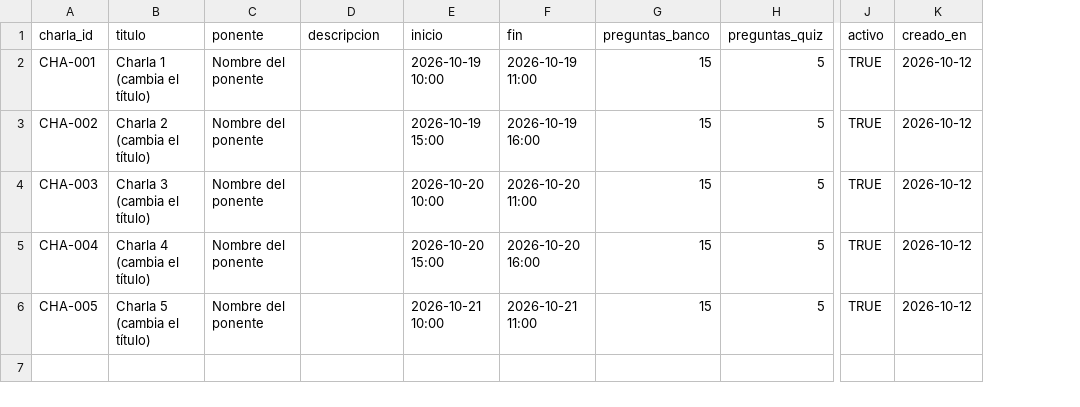
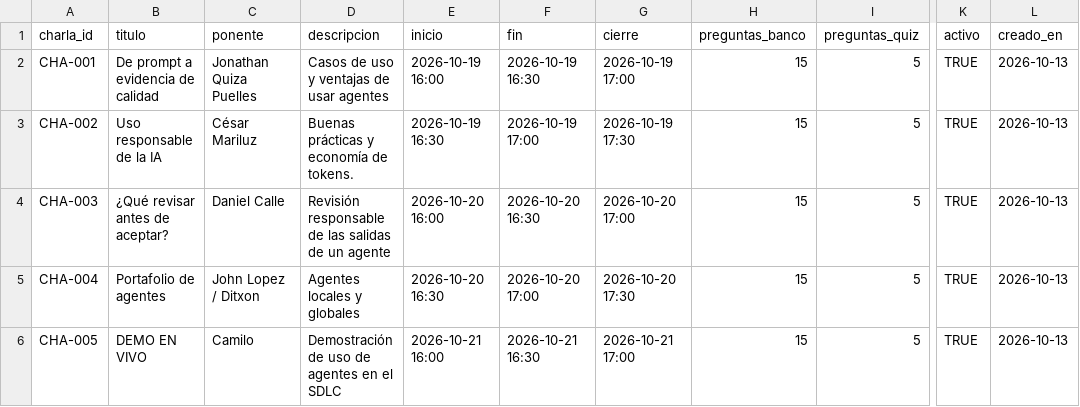
Before and after one commit to juanmanuelamancay/explore-fair, a TSV file: charlas_demo.tsv, drawn as a sheet; only a part is shown, gaps mark what is left out; addresses are those after the commit; the diff names each change by its address in the sheet, - before the commit and + after, or states it on an @@ line.

Commit message:
demo

```diff
--- a/charlas_demo.tsv
+++ b/charlas_demo.tsv
+column G (cierre), rows 2-6: 2026-10-19 17:00 | 2026-10-19 17:30 | 2026-10-20 17:00 | 2026-10-20 17:30 | 2026-10-21 17:00
-B2 (titulo): Charla 1 (cambia el título)
+B2 (titulo): De prompt a evidencia de calidad
-C2 (ponente): Nombre del ponente
+C2 (ponente): Jonathan Quiza Puelles
-D2 (descripcion): (empty)
+D2 (descripcion): Casos de uso y ventajas de usar agentes
-E2 (inicio): 2026-10-19 10:00
+E2 (inicio): 2026-10-19 16:00
-F2 (fin): 2026-10-19 11:00
+F2 (fin): 2026-10-19 16:30
-L2:L6 (creado_en): 2026-10-12
+L2:L6 (creado_en): 2026-10-13
-B3 (titulo): Charla 2 (cambia el título)
+B3 (titulo): Uso responsable de la IA
-C3 (ponente): Nombre del ponente
+C3 (ponente): César Mariluz
-D3 (descripcion): (empty)
+D3 (descripcion): Buenas prácticas y economía de tokens.
-E3 (inicio): 2026-10-19 15:00
+E3 (inicio): 2026-10-19 16:30
-F3 (fin): 2026-10-19 16:00
+F3 (fin): 2026-10-19 17:00
-B4 (titulo): Charla 3 (cambia el título)
+B4 (titulo): ¿Qué revisar antes de aceptar?
-C4 (ponente): Nombre del ponente
+C4 (ponente): Daniel Calle
-D4 (descripcion): (empty)
+D4 (descripcion): Revisión responsable de las salidas de un agente
-E4 (inicio): 2026-10-20 10:00
+E4 (inicio): 2026-10-20 16:00
-F4 (fin): 2026-10-20 11:00
+F4 (fin): 2026-10-20 16:30
-B5 (titulo): Charla 4 (cambia el título)
+B5 (titulo): Portafolio de agentes
-C5 (ponente): Nombre del ponente
+C5 (ponente): John Lopez / Ditxon
-D5 (descripcion): (empty)
+D5 (descripcion): Agentes locales y globales
-E5 (inicio): 2026-10-20 15:00
+E5 (inicio): 2026-10-20 16:30
-F5 (fin): 2026-10-20 16:00
+F5 (fin): 2026-10-20 17:00
-B6 (titulo): Charla 5 (cambia el título)
+B6 (titulo): DEMO EN VIVO
-C6 (ponente): Nombre del ponente
+C6 (ponente): Camilo
-D6 (descripcion): (empty)
+D6 (descripcion): Demostración de uso de agentes en el SDLC
-E6 (inicio): 2026-10-21 10:00
+E6 (inicio): 2026-10-21 16:00
-F6 (fin): 2026-10-21 11:00
+F6 (fin): 2026-10-21 16:30
```
Also changed, not shown: 29 other files.
